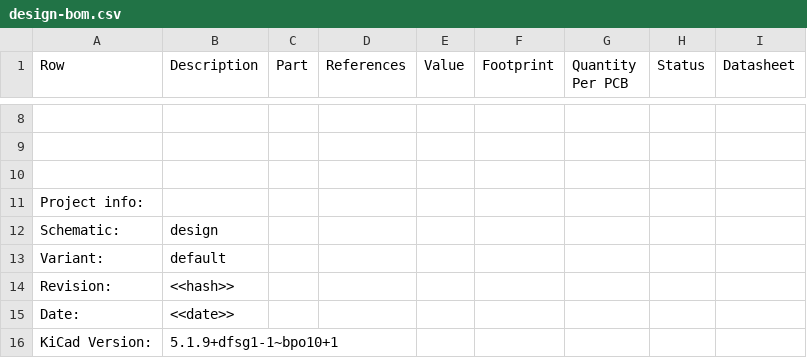
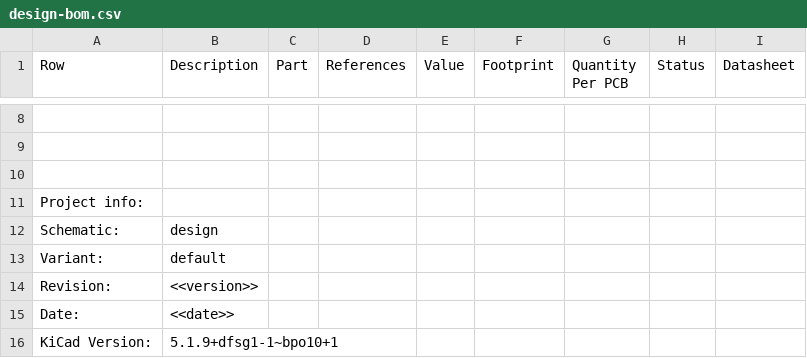
Before and after one commit to 42CrMo4/KiCad_Template, a CSV file: Fabrication/BoM/design-bom.csv, drawn as a sheet; only a part is shown, gaps mark what is left out.

```diff
--- a/Fabrication/BoM/design-bom.csv
+++ b/Fabrication/BoM/design-bom.csv
@@ -13,3 +13,3 @@ Schematic:,design
 Variant:,default
-Revision:,<<hash>>
+Revision:,<<version>>
 Date:,<<date>>
```
Also changed, not shown: 1 other file.
